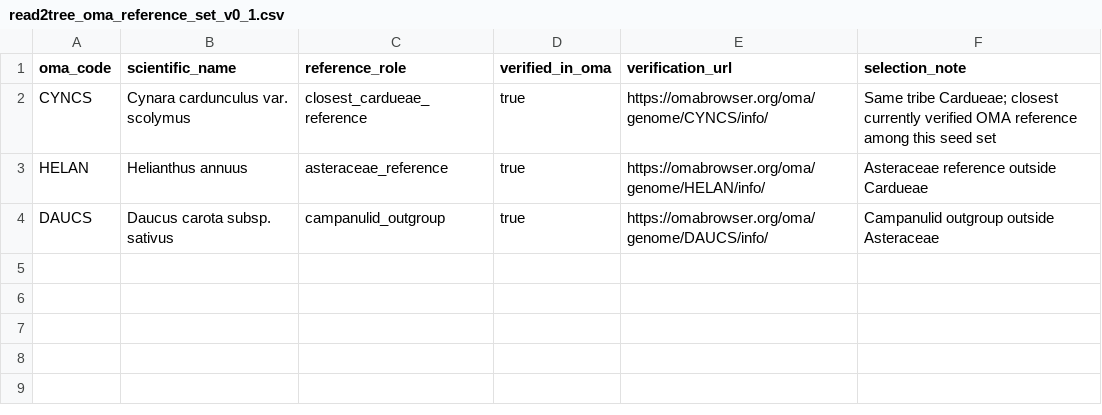
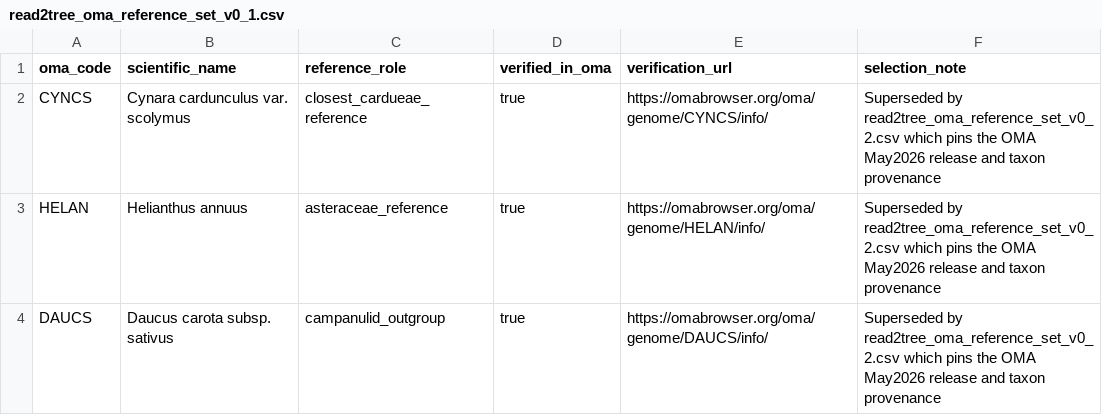
Before and after one commit to zuizui0223/EAzami, a CSV file: sampling/read2tree_oma_reference_set_v0_1.csv, drawn as a sheet.

Commit message:
Mark Read2Tree OMA reference seed as superseded

```diff
--- a/sampling/read2tree_oma_reference_set_v0_1.csv
+++ b/sampling/read2tree_oma_reference_set_v0_1.csv
@@ -1,4 +1,4 @@
 oma_code,scientific_name,reference_role,verified_in_oma,verification_url,selection_note
-CYNCS,Cynara cardunculus var. scolymus,closest_cardueae_reference,true,https://omabrowser.org/oma/genome/CYNCS/info/,Same tribe Cardueae; closest currently verified OMA reference among this seed set
-HELAN,Helianthus annuus,asteraceae_reference,true,https://omabrowser.org/oma/genome/HELAN/info/,Asteraceae reference outside Cardueae
-DAUCS,Daucus carota subsp. sativus,campanulid_outgroup,true,https://omabrowser.org/oma/genome/DAUCS/info/,Campanulid outgroup outside Asteraceae
+CYNCS,Cynara cardunculus var. scolymus,closest_cardueae_reference,true,https://omabrowser.org/oma/genome/CYNCS/info/,Superseded by read2tree_oma_reference_set_v0_2.csv which pins the OMA May2026 release and taxon provenance
+HELAN,Helianthus annuus,asteraceae_reference,true,https://omabrowser.org/oma/genome/HELAN/info/,Superseded by read2tree_oma_reference_set_v0_2.csv which pins the OMA May2026 release and taxon provenance
+DAUCS,Daucus carota subsp. sativus,campanulid_outgroup,true,https://omabrowser.org/oma/genome/DAUCS/info/,Superseded by read2tree_oma_reference_set_v0_2.csv which pins the OMA May2026 release and taxon provenance
```
